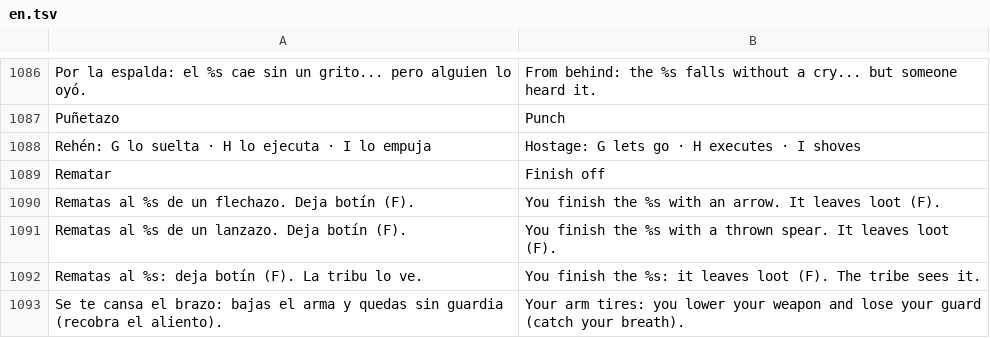
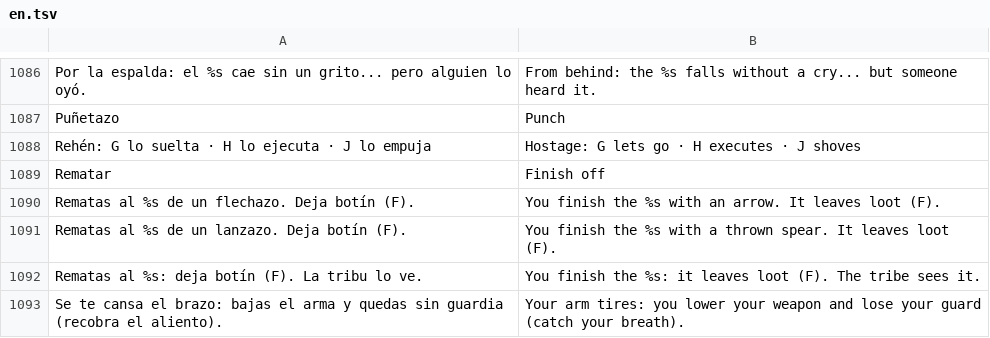
Before and after one commit to amaturanas-sys/Scavenger, a TSV file: assets/i18n/en.tsv, drawn as a sheet; only a part is shown, gaps mark what is left out.

```diff
--- a/assets/i18n/en.tsv
+++ b/assets/i18n/en.tsv
@@ -1087,3 +1087,3 @@ Por la espalda: el %s cae sin un grito... pero alguien lo oyó.	From behind: the
 Puñetazo	Punch
-Rehén: G lo suelta · H lo ejecuta · I lo empuja	Hostage: G lets go · H executes · I shoves
+Rehén: G lo suelta · H lo ejecuta · J lo empuja	Hostage: G lets go · H executes · J shoves
 Rematar	Finish off
```
Also changed, not shown: 27 other files.
